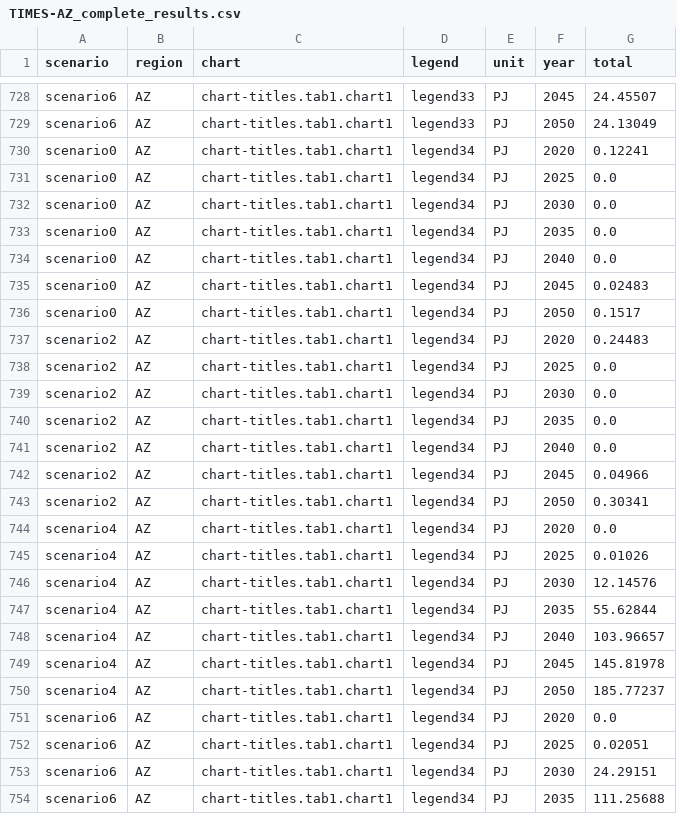
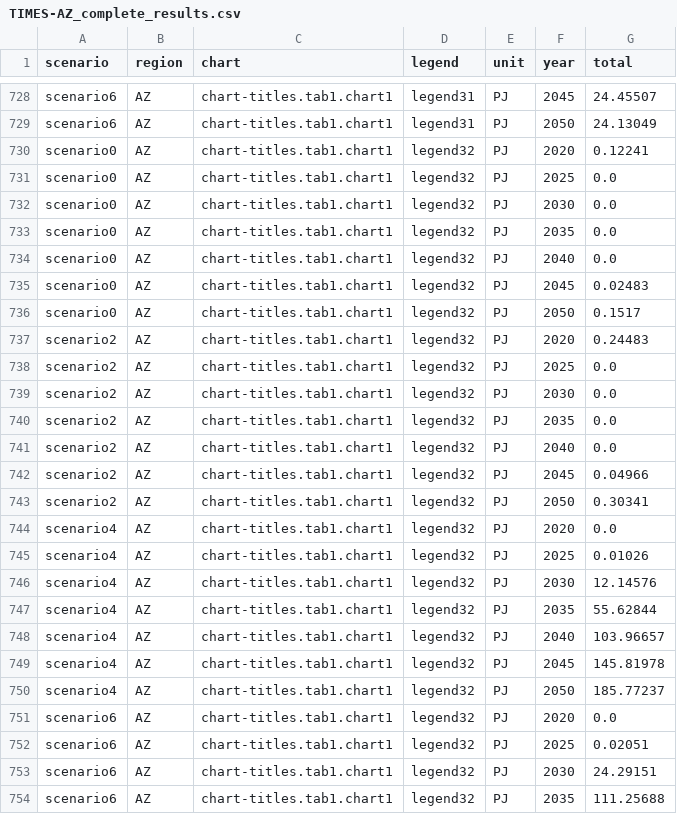
Before and after one commit to tokni/TIMES-Azerbaijan, a CSV file: TIMES-AZ_complete_results.csv, drawn as a sheet; only a part is shown, gaps mark what is left out; the diff covers the shown part only; the diff names each change by its address in the sheet, - before the commit and + after, or states it on an @@ line.

```diff
--- a/TIMES-AZ_complete_results.csv
+++ b/TIMES-AZ_complete_results.csv
-D728:D729 (legend): legend33
+D728:D729 (legend): legend31
-D730:D754 (legend): legend34
+D730:D754 (legend): legend32
```
Also changed, not shown: 85 edited cells elsewhere in this file, 2 other files.
